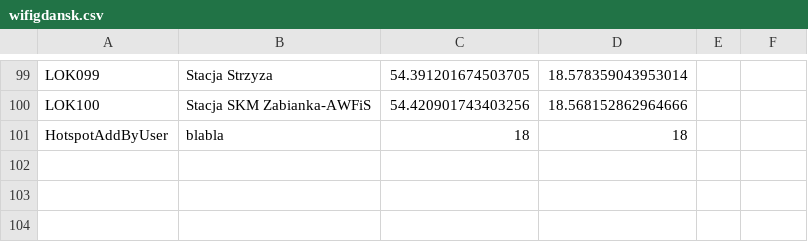
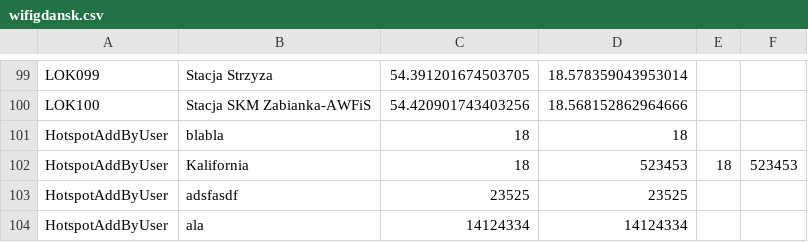
Before and after one commit to infoshareacademy/jcsz1-RED, a CSV file: WhereWiFi/WiFi.Library/Files/wifigdansk.csv, drawn as a sheet; only a part is shown, gaps mark what is left out; the diff names each change by its address in the sheet, - before the commit and + after, or states it on an @@ line.

```diff
--- a/WhereWiFi/WiFi.Library/Files/wifigdansk.csv
+++ b/WhereWiFi/WiFi.Library/Files/wifigdansk.csv
+row 102: HotspotAddByUser | Kalifornia | 18 | 523453 | 18 | 523453
+row 103: HotspotAddByUser | adsfasdf | 23525 | 23525
+row 104: HotspotAddByUser | ala | 14124334 | 14124334
```
Also changed, not shown: 3 other files.
